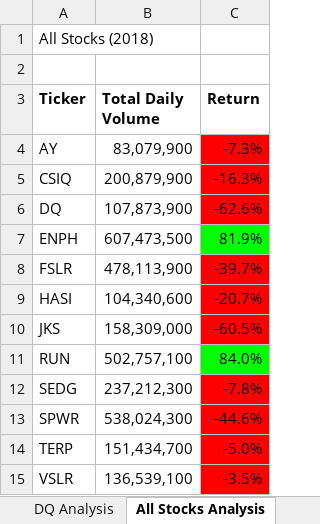
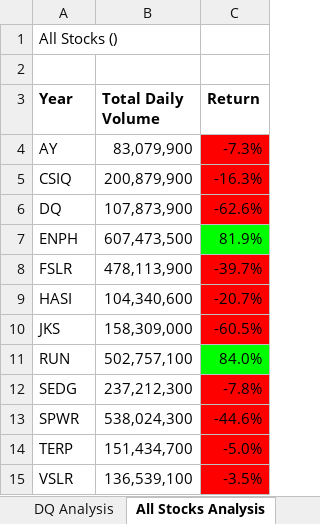
Before and after one commit to nickferrar/stock-analysis, an Excel workbook: VBA_Challenge.xlsm, sheet All Stocks Analysis, drawn as a sheet; values as stored, in another font and other column widths than the file's, no borders; charts and pictures not drawn; the diff names each change by its address in the sheet, - before the commit and + after, or states it on an @@ line.

Commit message:
Add files via upload

```diff
--- a/VBA_Challenge.xlsm (sheet All Stocks Analysis)
+++ b/VBA_Challenge.xlsm (sheet All Stocks Analysis)
-A1 (Year): All Stocks (2018)
+A1 (Year): All Stocks ()
-A3: Ticker
+A3: Year
```
Also changed, not shown: other sheet tabs, charts or pictures.
